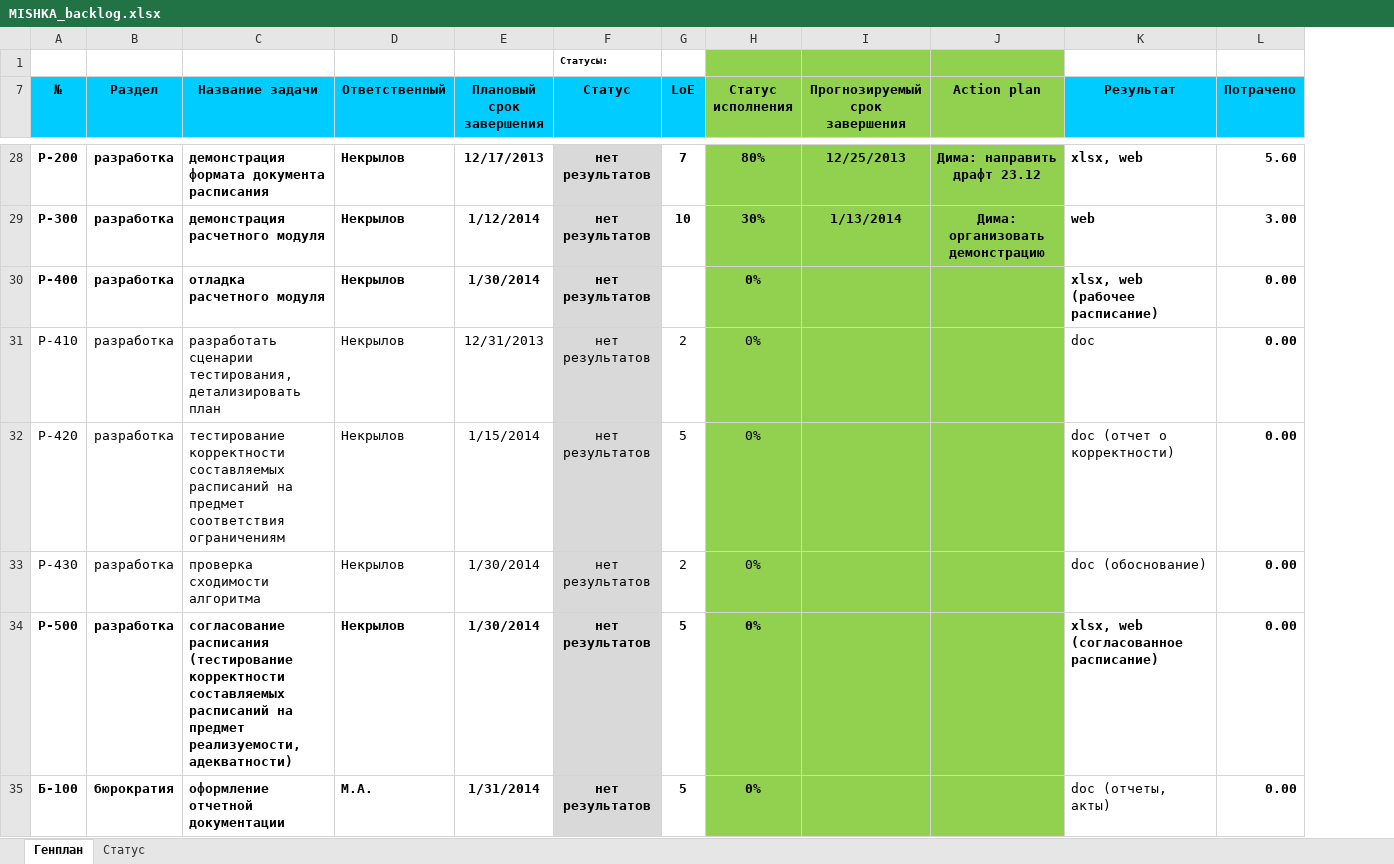
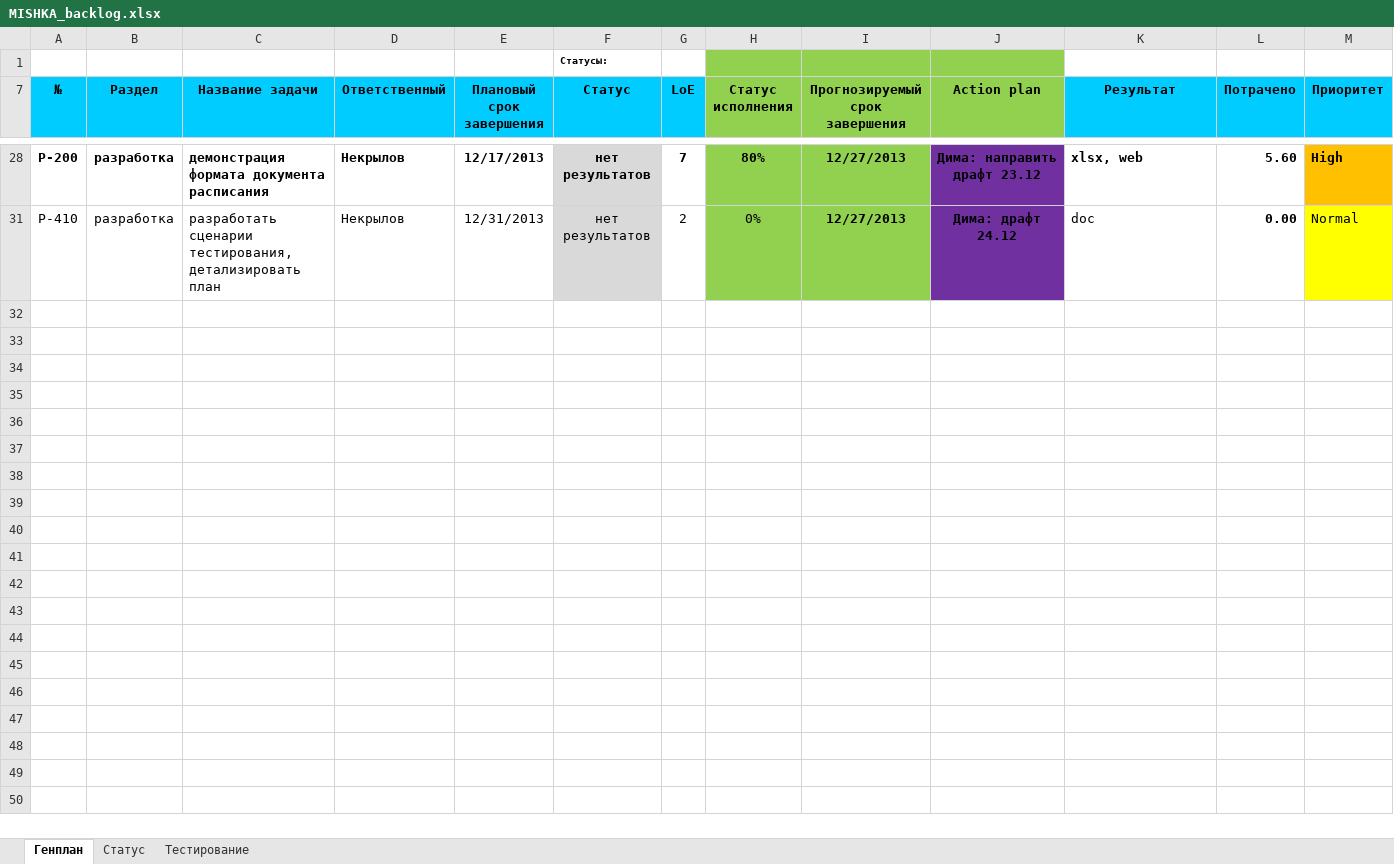
Before and after one commit to elstano/mishka, an Excel workbook: docs/external/plans/MISHKA_backlog.xlsx, sheet Генплан, drawn as a sheet; only a part is shown, gaps mark what is left out; values as stored, in another font and other column widths than the file's, no borders; removed rows and columns are numbered as before the commit, all else as after; the diff covers the shown part only; the diff names each change by its address in the sheet, - before the commit and + after, or states it on an @@ line.

Commit message:
update plan

```diff
--- a/docs/external/plans/MISHKA_backlog.xlsx (sheet Генплан)
+++ b/docs/external/plans/MISHKA_backlog.xlsx (sheet Генплан)
+sheet tab: Тестирование
+column M (Приоритет), rows 28-31: High | Normal
-I28 (Прогнозируемый срок завершения): 12/25/2013
+I28 (Прогнозируемый срок завершения): 12/27/2013
-J28 fill: #92D050
+J28 fill: #7030A0
@@ row 29 hidden: Р-300 | разработка | демонстрация расчетного модуля | Некрылов | 1/12/2014 | нет результатов | 10 | 30% | 1/13/2014 | Дима: организовать демонстрацию | web | 3.00 @@
@@ row 30 hidden: Р-400 | разработка | отладка расчетного модуля | Некрылов | 1/30/2014 | нет результатов |  | 0% |  |  | xlsx, web (рабочее расписание) | 0.00 @@
-I31 (Прогнозируемый срок завершения): (empty)
+I31 (Прогнозируемый срок завершения): 12/27/2013
-J31 (Action plan): (empty)
+J31 (Action plan): Дима: драфт 24.12
-J31 fill: #92D050
+J31 fill: #7030A0
@@ row 32 hidden: Р-420 | разработка | тестирование корректности составляемых расписаний на предмет соответствия ограничениям | Некрылов | 1/15/2014 | нет результатов | 5 | 0% |  |  | doc (отчет о корректности) | 0.00 @@
@@ row 33 hidden: Р-430 | разработка | проверка сходимости алгоритма | Некрылов | 1/30/2014 | нет результатов | 2 | 0% |  |  | doc (обоснование) | 0.00 @@
@@ row 34 hidden: Р-500 | разработка | cогласование расписания (тестирование корректности составляемых расписаний на предмет реализуемости, адекватности) | Некрылов | 1/30/2014 | нет результатов | 5 | 0% |  |  | xlsx, web (согласованное расписание) | 0.00 @@
@@ row 35 hidden: Б-100 | бюрократия | оформление отчетной документации | М.А. | 1/31/2014 | нет результатов | 5 | 0% |  |  | doc (отчеты, акты) | 0.00 @@
```
Also changed, not shown: 6 removed rows, 3 hidden or unhidden rows, 18 edited cells and cell formats elsewhere in this sheet, sheet Статус, hidden cells.
